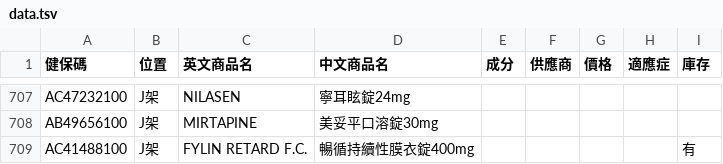
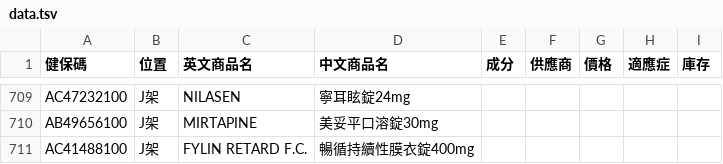
Before and after one commit to jianshiangsanho/drugSeat, a TSV file: data.tsv, drawn as a sheet; only a part is shown, gaps mark what is left out; the diff covers the shown part only.

```diff
--- a/data.tsv
+++ b/data.tsv
@@ -708,2 +710,2 @@ AC47232100	J架	NILASEN	寧耳眩錠24mg
 AB49656100	J架	MIRTAPINE	美妥平口溶錠30mg					
-AC41488100	J架	FYLIN RETARD F.C.	暢循持續性膜衣錠400mg					有
+AC41488100	J架	FYLIN RETARD F.C.	暢循持續性膜衣錠400mg					
```
Also changed, not shown: 2 added rows and 3 edited cells elsewhere in this file.
